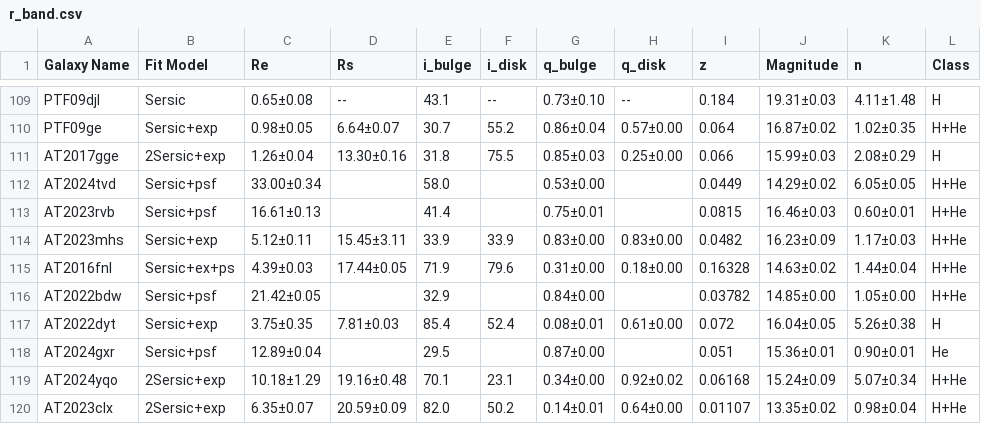
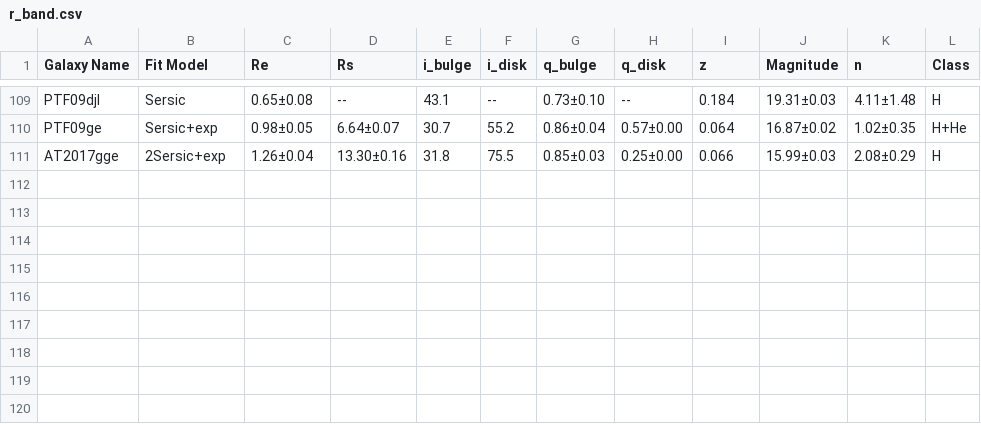
Before and after one commit to PyrovolakisChristos/TDEs-structural-parameters, a CSV file: data/r_band.csv, drawn as a sheet; only a part is shown, gaps mark what is left out.

Commit message:
Update CSV data files

```diff
--- a/data/r_band.csv
+++ b/data/r_band.csv
@@ -111,10 +111 @@ PTF09ge,Sersic+exp,0.98±0.05,6.64±0.07,30.7,55.2,0.86±0.04,0.57±0.00,0.064,1
 AT2017gge,2Sersic+exp,1.26±0.04,13.30±0.16,31.8,75.5,0.85±0.03,0.25±0.00,0.066,15.99±0.03,2.08±0.29,H
-AT2024tvd,Sersic+psf,33.00±0.34,,58.0,,0.53±0.00,,0.0449,14.29±0.02,6.05±0.05,H+He
-AT2023rvb,Sersic+psf,16.61±0.13,,41.4,,0.75±0.01,,0.0815,16.46±0.03,0.60±0.01,H+He
-AT2023mhs,Sersic+exp,5.12±0.11,15.45±3.11,33.9,33.9,0.83±0.00,0.83±0.00,0.0482,16.23±0.09,1.17±0.03,H+He
-AT2016fnl,Sersic+ex+ps,4.39±0.03,17.44±0.05,71.9,79.6,0.31±0.00,0.18±0.00,0.16328,14.63±0.02,1.44±0.04,H+He
-AT2022bdw,Sersic+psf,21.42±0.05,,32.9,,0.84±0.00,,0.03782,14.85±0.00,1.05±0.00,H+He
-AT2022dyt,Sersic+exp,3.75±0.35,7.81±0.03,85.4,52.4,0.08±0.01,0.61±0.00,0.072,16.04±0.05,5.26±0.38,H
-AT2024gxr,Sersic+psf,12.89±0.04,,29.5,,0.87±0.00,,0.051,15.36±0.01,0.90±0.01,He
-AT2024yqo,2Sersic+exp,10.18±1.29,19.16±0.48,70.1,23.1,0.34±0.00,0.92±0.02,0.06168,15.24±0.09,5.07±0.34,H+He
-AT2023clx,2Sersic+exp,6.35±0.07,20.59±0.09,82.0,50.2,0.14±0.01,0.64±0.00,0.01107,13.35±0.02,0.98±0.04,H+He
```
Also changed, not shown: data/Excluded_TDEs.csv, data/g_band.csv.
